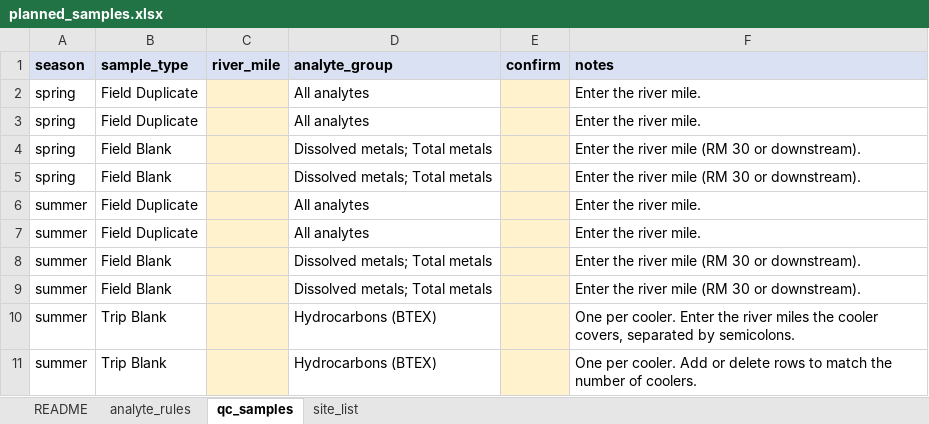
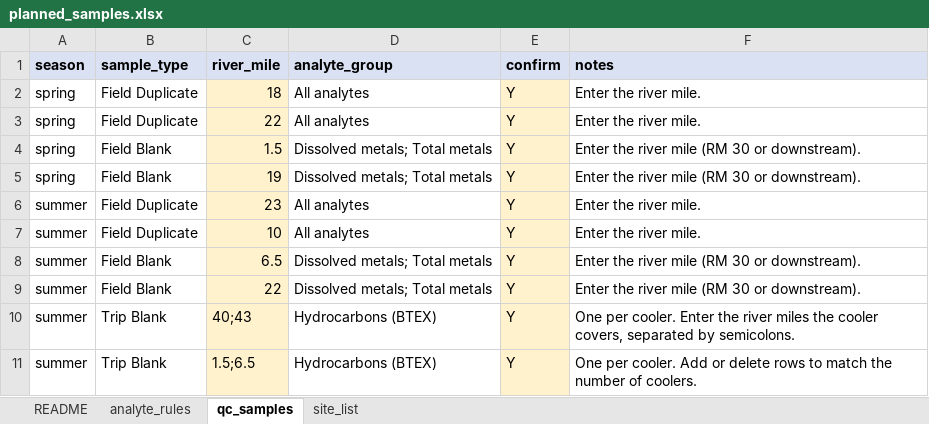
Before and after one commit to Kenai-Watershed-Forum/kenai-river-wqx-qaqc, an Excel workbook: year_files/planned_samples.xlsx, sheet qc_samples, drawn as a sheet; values as stored, in another font and other column widths than the file's, no borders; the diff names each change by its address in the sheet, - before the commit and + after, or states it on an @@ line.

```diff
--- a/year_files/planned_samples.xlsx (sheet qc_samples)
+++ b/year_files/planned_samples.xlsx (sheet qc_samples)
-C2 (river_mile): (empty)
+C2 (river_mile): 18
-E2:E11 (confirm): (empty)
+E2:E11 (confirm): Y
-C3 (river_mile): (empty)
+C3 (river_mile): 22
-C4 (river_mile): (empty)
+C4 (river_mile): 1.5
-C5 (river_mile): (empty)
+C5 (river_mile): 19
-C6 (river_mile): (empty)
+C6 (river_mile): 23
-C7 (river_mile): (empty)
+C7 (river_mile): 10
-C8 (river_mile): (empty)
+C8 (river_mile): 6.5
-C9 (river_mile): (empty)
+C9 (river_mile): 22
-C10 (river_mile): (empty)
+C10 (river_mile): 40;43
-C11 (river_mile): (empty)
+C11 (river_mile): 1.5;6.5
```
Also changed, not shown: sheet analyte_rules, 5 other files.
